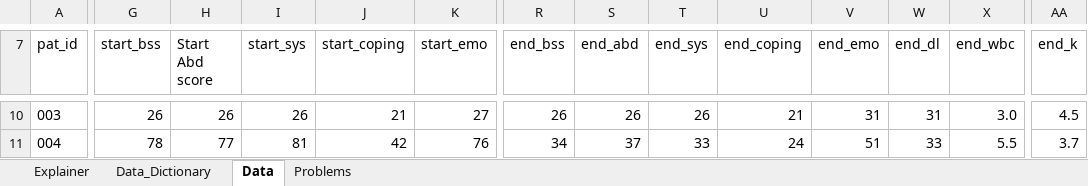
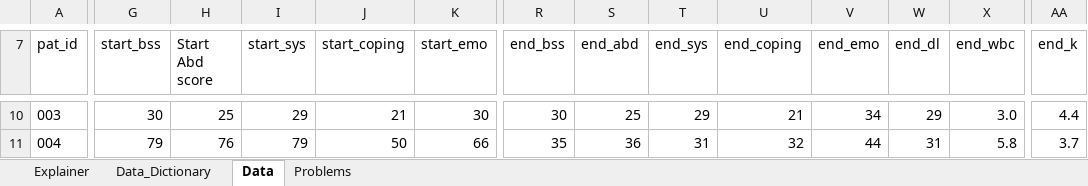
Before and after one commit to rfortherestofus/rin3-spring-2025, an Excel workbook: data-raw/messy_uc.xlsx, sheet Data, drawn as a sheet; only a part is shown, gaps mark what is left out; values as stored, in another font and other column widths than the file's, no borders; the diff covers the shown part only; the diff names each change by its address in the sheet, - before the commit and + after, or states it on an @@ line.

```diff
--- a/data-raw/messy_uc.xlsx (sheet Data)
+++ b/data-raw/messy_uc.xlsx (sheet Data)
-G10 (start_bss): 26
+G10 (start_bss): 30
-H10 (Start Abd score): 26
+H10 (Start Abd score): 25
-I10 (start_sys): 26
+I10 (start_sys): 29
-K10 (start_emo): 27
+K10 (start_emo): 30
-R10 (end_bss): 26
+R10 (end_bss): 30
-S10 (end_abd): 26
+S10 (end_abd): 25
-T10 (end_sys): 26
+T10 (end_sys): 29
-V10 (end_emo): 31
+V10 (end_emo): 34
-W10 (end_dl): 31
+W10 (end_dl): 29
-AA10 (end_k): 4.5
+AA10 (end_k): 4.4
-G11 (start_bss): 78
+G11 (start_bss): 79
-H11 (Start Abd score): 77
+H11 (Start Abd score): 76
-I11 (start_sys): 81
+I11 (start_sys): 79
-J11 (start_coping): 42
+J11 (start_coping): 50
-K11 (start_emo): 76
+K11 (start_emo): 66
-R11 (end_bss): 34
+R11 (end_bss): 35
-S11 (end_abd): 37
+S11 (end_abd): 36
-T11 (end_sys): 33
+T11 (end_sys): 31
-U11 (end_coping): 24
+U11 (end_coping): 32
-V11 (end_emo): 51
+V11 (end_emo): 44
-W11 (end_dl): 33
+W11 (end_dl): 31
-X11 (end_wbc): 5.5
+X11 (end_wbc): 5.8
```
Also changed, not shown: 322 edited cells elsewhere in this sheet, 35 other files.
